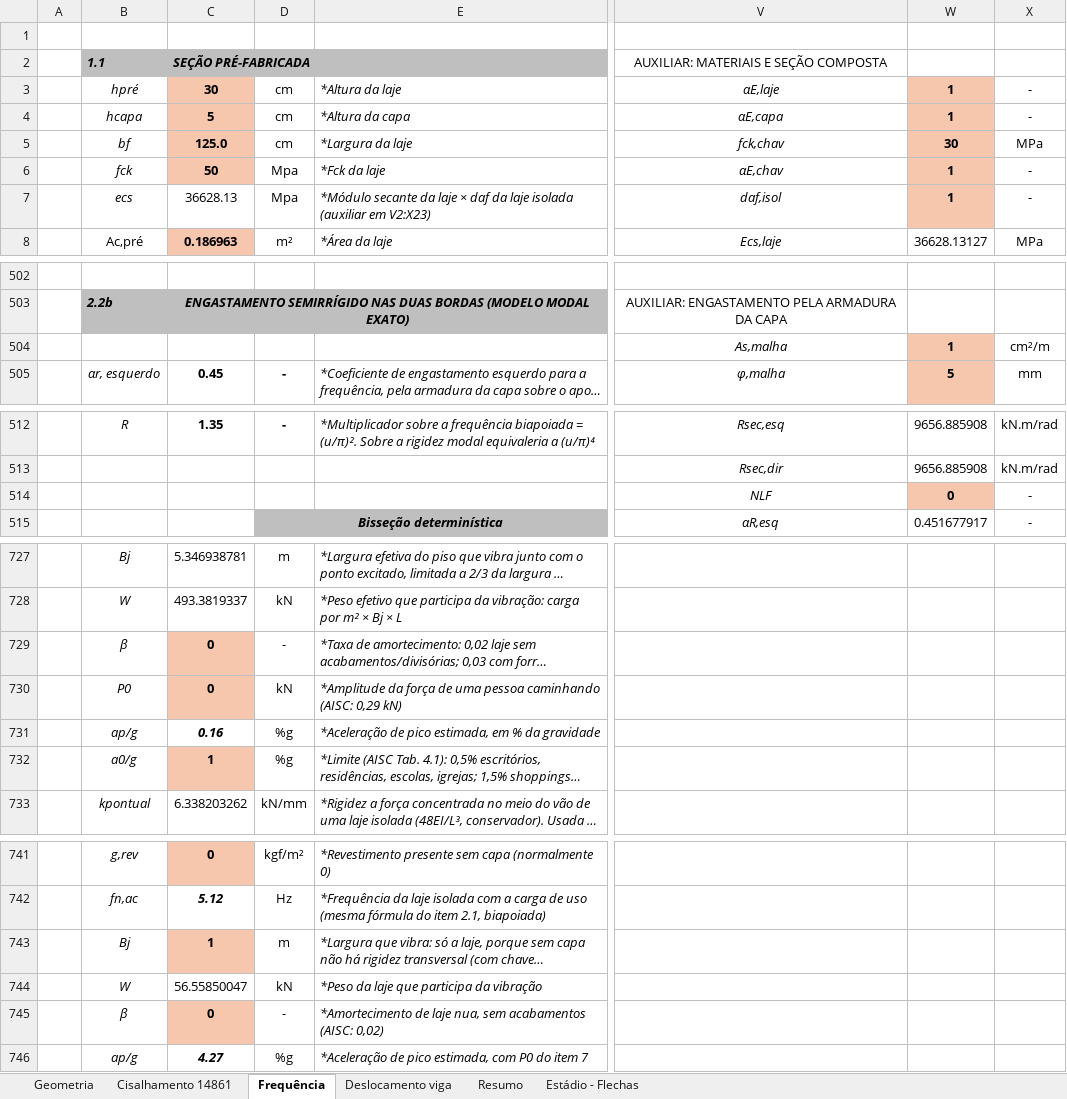
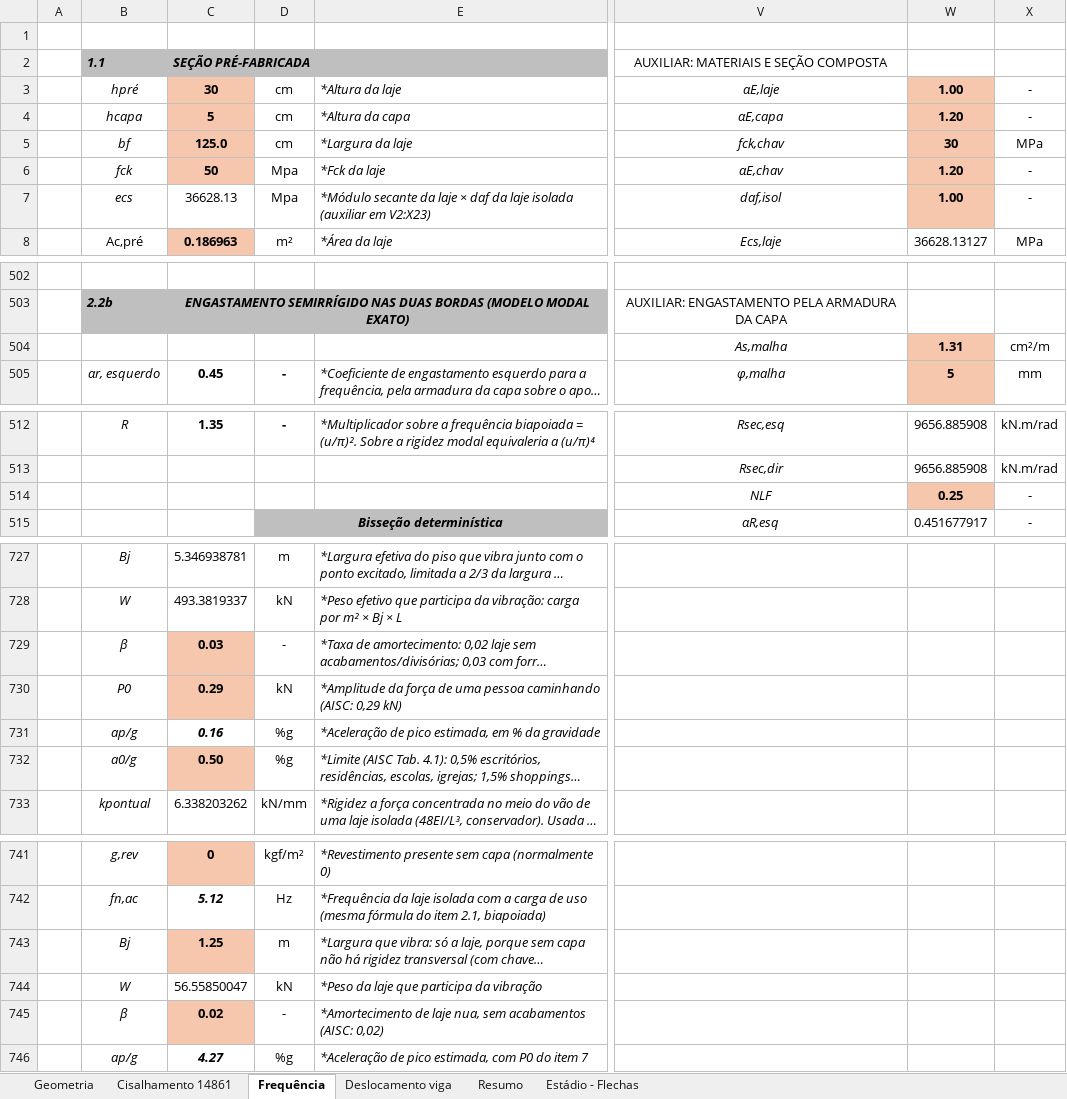
Before and after one commit to eng-carlosgf/carlos, an Excel workbook: 35 - Laje alveolar V2.xlsx, sheet Frequência, drawn as a sheet; only a part is shown, gaps mark what is left out; long unchanged cells end in …; values as stored, in another font and other column widths than the file's, no borders; charts and pictures not drawn; the diff names each change by its address in the sheet, - before the commit and + after, or states it on an @@ line.

```diff
--- a/35 - Laje alveolar V2.xlsx (sheet Frequência)
+++ b/35 - Laje alveolar V2.xlsx (sheet Frequência)
-W3: 1
+W3: 1.00
-W4: 1
+W4: 1.20
-W6: 1
+W6: 1.20
-W7: 1
+W7: 1.00
-W504: 1
+W504: 1.31
-W514: 0
+W514: 0.25
-C729: 0
+C729: 0.03
-C730: 0
+C730: 0.29
-C732: 1
+C732: 0.50
-C743: 1
+C743: 1.25
-C745: 0
+C745: 0.02
```
Also changed, not shown: sheet Deslocamento viga.
